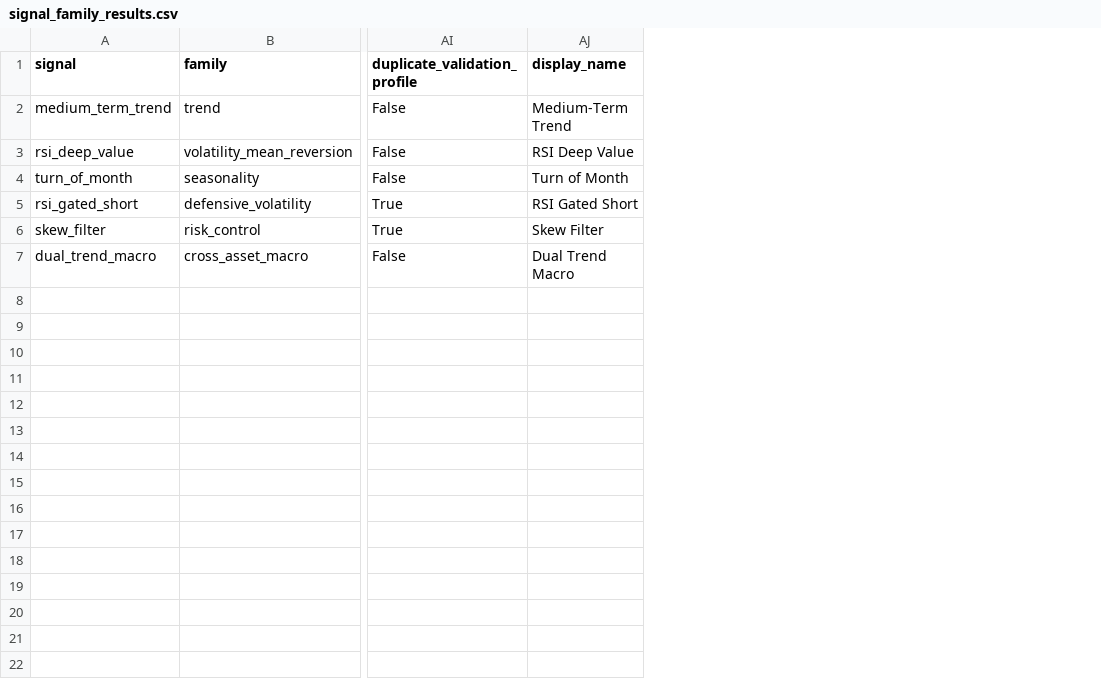
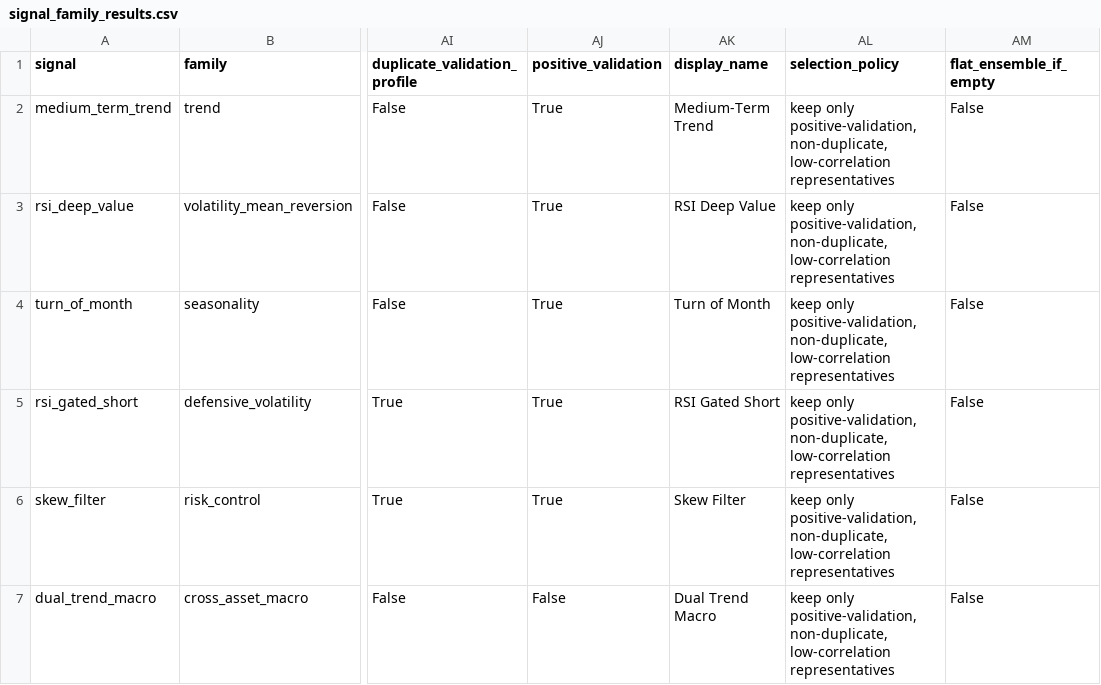
Before and after one commit to aytn06/qqq-systematic-signal-research, a CSV file: results/signal_family_results.csv, drawn as a sheet; only a part is shown, gaps mark what is left out; the diff names each change by its address in the sheet, - before the commit and + after, or states it on an @@ line.

Commit message:
tighten selection

```diff
--- a/results/signal_family_results.csv
+++ b/results/signal_family_results.csv
+column AJ (positive_validation), rows 2-7: True | True | True | True | True | False
+column AL (selection_policy), rows 2-7: all keep only positive-validation, non-duplicate, low-correlation representatives
+column AM (flat_ensemble_if_empty), rows 2-7: all False
```
Also changed, not shown: results/walkforward_performance.csv, results/walkforward_selection.csv, 9 other files.
